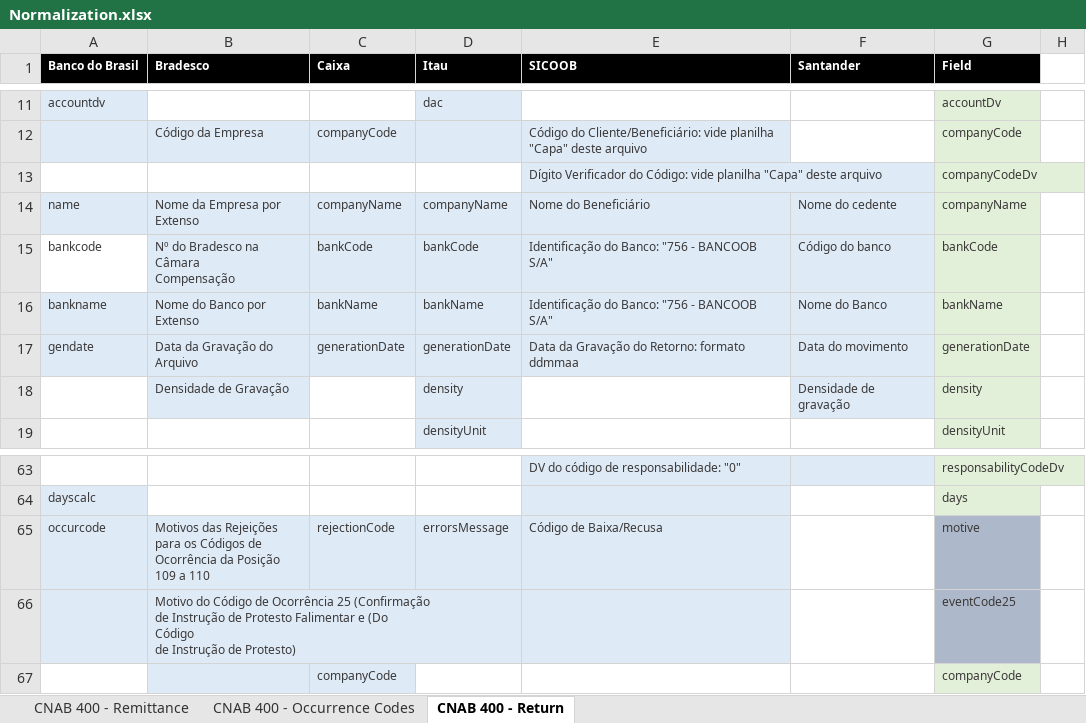
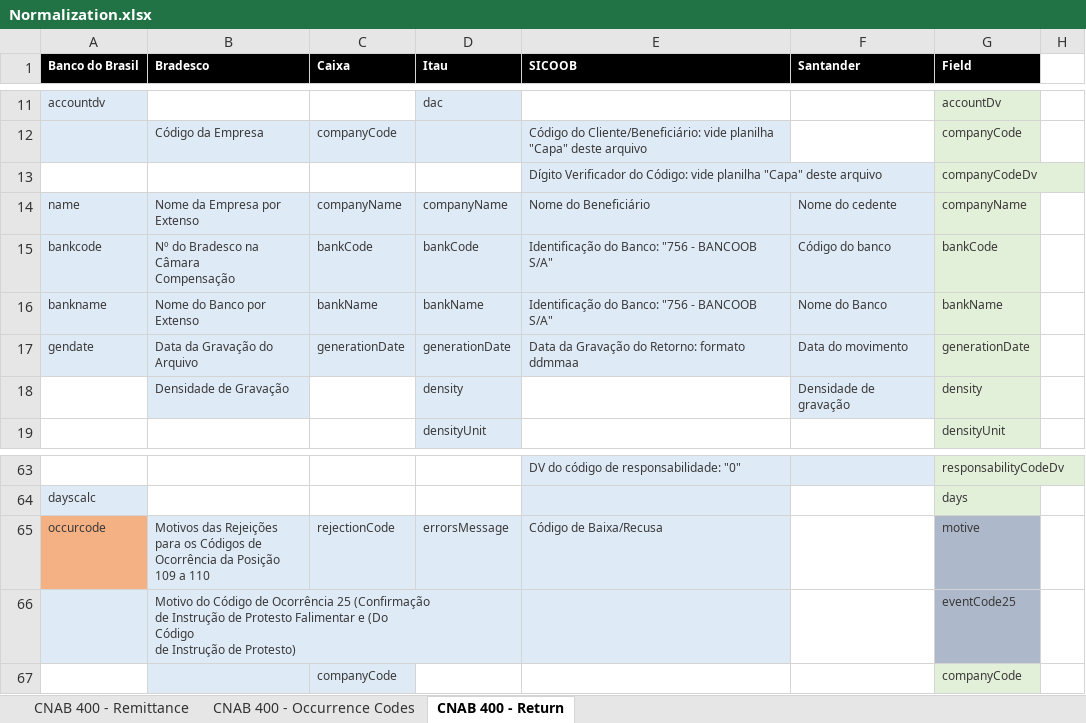
Before and after one commit to naylonkessler/smart-cnab, an Excel workbook: docs/Normalization.xlsx, sheet CNAB 400 - Return, drawn as a sheet; only a part is shown, gaps mark what is left out; values as stored, in another font and other column widths than the file's, no borders; the diff names each change by its address in the sheet, - before the commit and + after, or states it on an @@ line.

Commit message:
Adjust BancoDoBrasil schema acording normalization

```diff
--- a/docs/Normalization.xlsx (sheet CNAB 400 - Return)
+++ b/docs/Normalization.xlsx (sheet CNAB 400 - Return)
-A15 fill: none
+A15 fill: #DEEBF7
-A65 fill: #DEEBF7
+A65 fill: #F4B183
```
Also changed, not shown: 1 other file.
